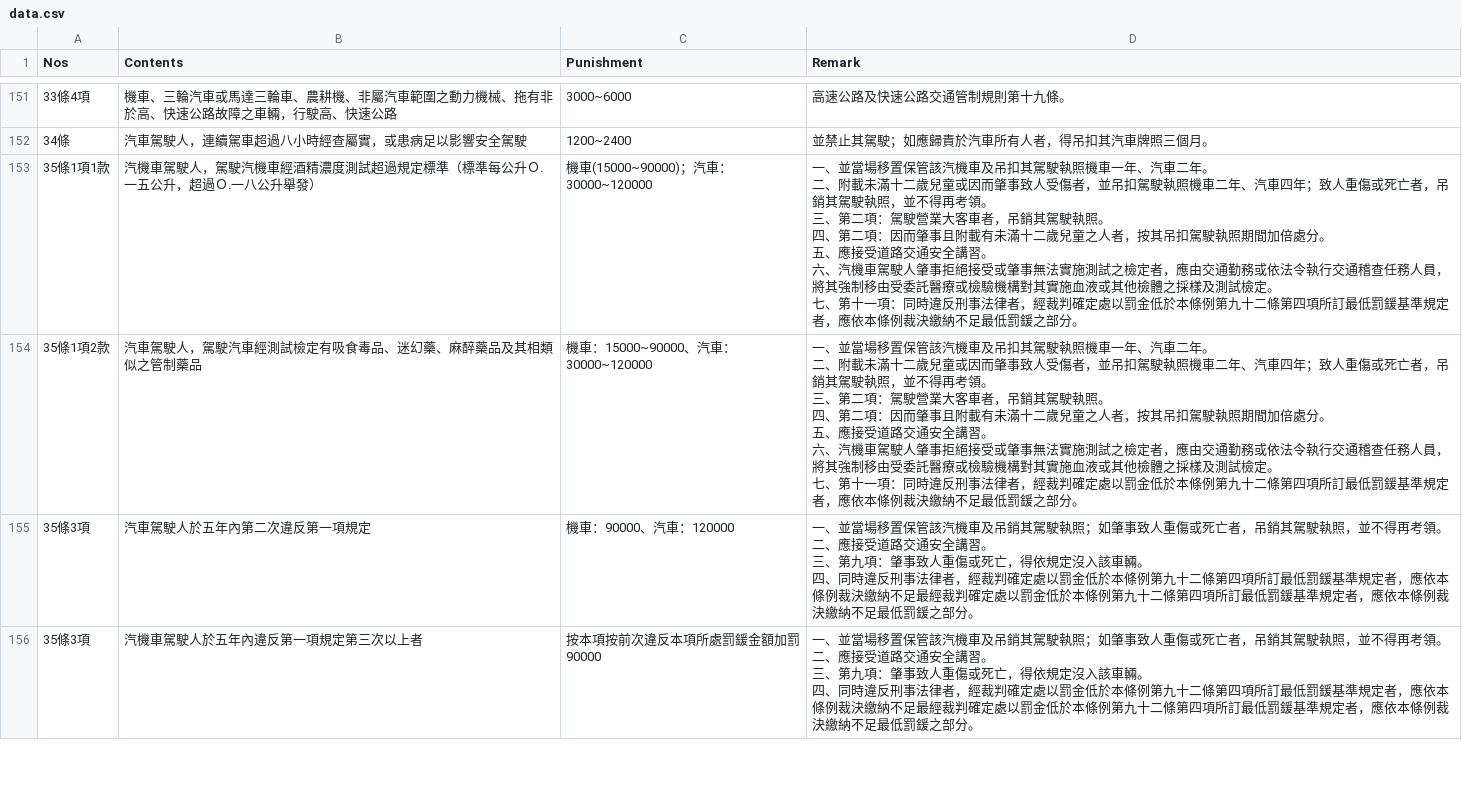
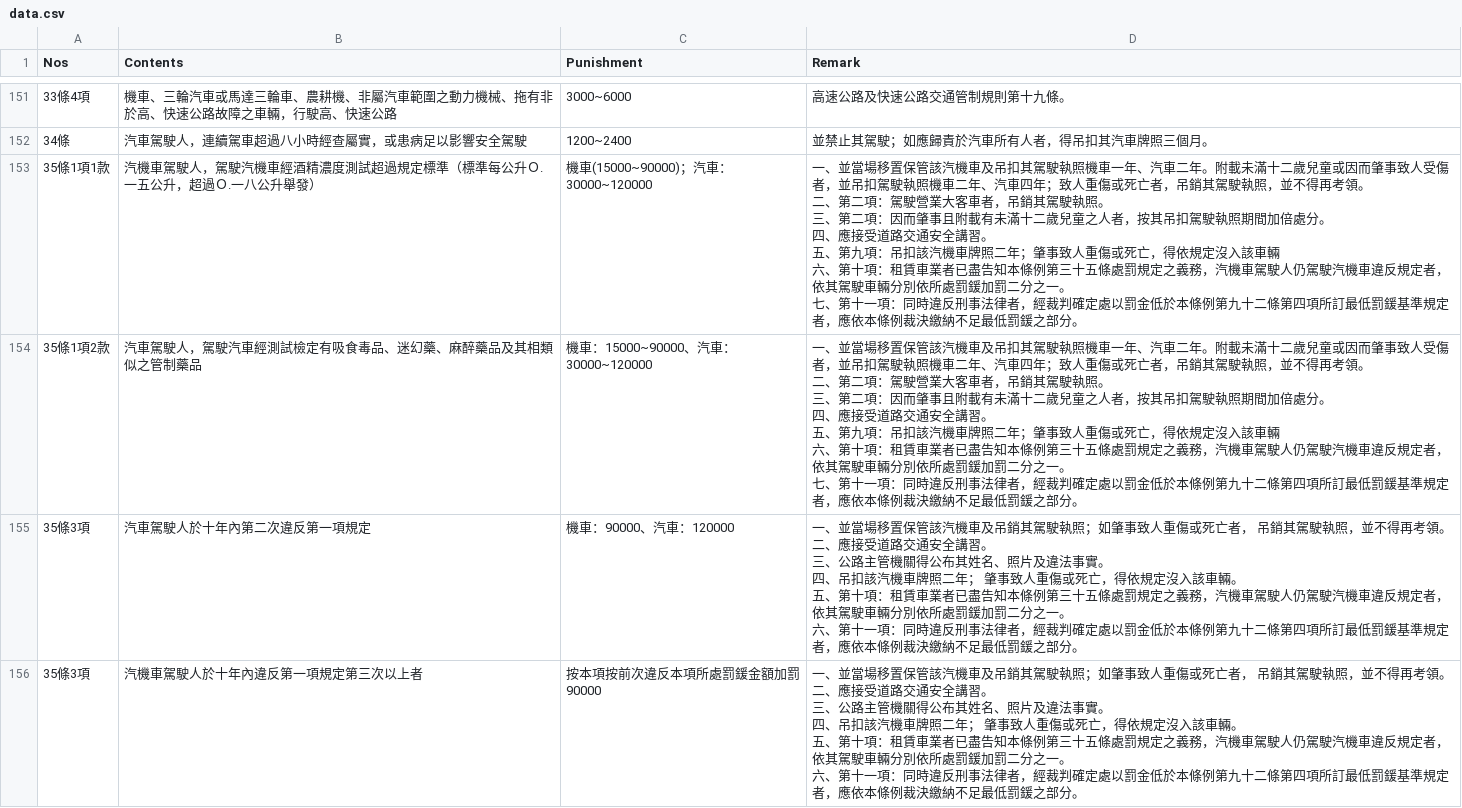
Before and after one commit to laya1017/line-robot-1017, a CSV file: data.csv, drawn as a sheet; only a part is shown, gaps mark what is left out; the diff covers the shown part only.

Commit message:
update csv

```diff
--- a/data.csv
+++ b/data.csv
@@ -236,24 +236,28 @@
 34條,汽車駕駛人，連續駕車超過八小時經查屬實，或患病足以影響安全駕駛,1200~2400,並禁止其駕駛；如應歸責於汽車所有人者，得吊扣其汽車牌照三個月。
-35條1項1款,汽機車駕駛人，駕駛汽機車經酒精濃度測試超過規定標準（標準每公升Ｏ.一五公升，超過Ｏ.一八公升舉發）,"機車(15000~90000)；汽車：30000~120000
-","一、並當場移置保管該汽機車及吊扣其駕駛執照機車一年、汽車二年。
-二、附載未滿十二歲兒童或因而肇事致人受傷者，並吊扣駕駛執照機車二年、汽車四年；致人重傷或死亡者，吊銷其駕駛執照，並不得再考領。
-三、第二項：駕駛營業大客車者，吊銷其駕駛執照。
-四、第二項：因而肇事且附載有未滿十二歲兒童之人者，按其吊扣駕駛執照期間加倍處分。
-五、應接受道路交通安全講習。
-六、汽機車駕駛人肇事拒絕接受或肇事無法實施測試之檢定者，應由交通勤務或依法令執行交通稽查任務人員，將其強制移由受委託醫療或檢驗機構對其實施血液或其他檢體之採樣及測試檢定。
-七、第十一項：同時違反刑事法律者，經裁判確定處以罰金低於本條例第九十二條第四項所訂最低罰鍰基準規定者，應依本條例裁決繳納不足最低罰鍰之部分。"
-35條1項2款,汽車駕駛人，駕駛汽車經測試檢定有吸食毒品、迷幻藥、麻醉藥品及其相類似之管制藥品,機車：15000~90000、汽車：30000~120000,"一、並當場移置保管該汽機車及吊扣其駕駛執照機車一年、汽車二年。
-二、附載未滿十二歲兒童或因而肇事致人受傷者，並吊扣駕駛執照機車二年、汽車四年；致人重傷或死亡者，吊銷其駕駛執照，並不得再考領。
-三、第二項：駕駛營業大客車者，吊銷其駕駛執照。
-四、第二項：因而肇事且附載有未滿十二歲兒童之人者，按其吊扣駕駛執照期間加倍處分。
-五、應接受道路交通安全講習。
-六、汽機車駕駛人肇事拒絕接受或肇事無法實施測試之檢定者，應由交通勤務或依法令執行交通稽查任務人員，將其強制移由受委託醫療或檢驗機構對其實施血液或其他檢體之採樣及測試檢定。
-七、第十一項：同時違反刑事法律者，經裁判確定處以罰金低於本條例第九十二條第四項所訂最低罰鍰基準規定者，應依本條例裁決繳納不足最低罰鍰之部分。"
-35條3項,汽車駕駛人於五年內第二次違反第一項規定,機車：90000、汽車：120000,"一、並當場移置保管該汽機車及吊銷其駕駛執照；如肇事致人重傷或死亡者，吊銷其駕駛執照，並不得再考領。
-二、應接受道路交通安全講習。
-三、第九項：肇事致人重傷或死亡，得依規定沒入該車輛。
-四、同時違反刑事法律者，經裁判確定處以罰金低於本條例第九十二條第四項所訂最低罰鍰基準規定者，應依本條例裁決繳納不足最經裁判確定處以罰金低於本條例第九十二條第四項所訂最低罰鍰基準規定者，應依本條例裁決繳納不足最低罰鍰之部分。"
-35條3項,汽機車駕駛人於五年內違反第一項規定第三次以上者,按本項按前次違反本項所處罰鍰金額加罰90000,"一、並當場移置保管該汽機車及吊銷其駕駛執照；如肇事致人重傷或死亡者，吊銷其駕駛執照，並不得再考領。
-二、應接受道路交通安全講習。
-三、第九項：肇事致人重傷或死亡，得依規定沒入該車輛。
-四、同時違反刑事法律者，經裁判確定處以罰金低於本條例第九十二條第四項所訂最低罰鍰基準規定者，應依本條例裁決繳納不足最經裁判確定處以罰金低於本條例第九十二條第四項所訂最低罰鍰基準規定者，應依本條例裁決繳納不足最低罰鍰之部分。"
+35條1項1款,汽機車駕駛人，駕駛汽機車經酒精濃度測試超過規定標準（標準每公升Ｏ.一五公升，超過Ｏ.一八公升舉發）,"機車(15000~90000)；汽車：30000~120000
+","一、並當場移置保管該汽機車及吊扣其駕駛執照機車一年、汽車二年。附載未滿十二歲兒童或因而肇事致人受傷者，並吊扣駕駛執照機車二年、汽車四年；致人重傷或死亡者，吊銷其駕駛執照，並不得再考領。
+二、第二項：駕駛營業大客車者，吊銷其駕駛執照。
+三、第二項：因而肇事且附載有未滿十二歲兒童之人者，按其吊扣駕駛執照期間加倍處分。
+四、應接受道路交通安全講習。
+五、第九項：吊扣該汽機車牌照二年；肇事致人重傷或死亡，得依規定沒入該車輛
+六、第十項：租賃車業者已盡告知本條例第三十五條處罰規定之義務，汽機車駕駛人仍駕駛汽機車違反規定者，依其駕駛車輛分別依所處罰鍰加罰二分之一。
+七、第十一項：同時違反刑事法律者，經裁判確定處以罰金低於本條例第九十二條第四項所訂最低罰鍰基準規定者，應依本條例裁決繳納不足最低罰鍰之部分。"
+35條1項2款,汽車駕駛人，駕駛汽車經測試檢定有吸食毒品、迷幻藥、麻醉藥品及其相類似之管制藥品,機車：15000~90000、汽車：30000~120000,"一、並當場移置保管該汽機車及吊扣其駕駛執照機車一年、汽車二年。附載未滿十二歲兒童或因而肇事致人受傷者，並吊扣駕駛執照機車二年、汽車四年；致人重傷或死亡者，吊銷其駕駛執照，並不得再考領。
+二、第二項：駕駛營業大客車者，吊銷其駕駛執照。
+三、第二項：因而肇事且附載有未滿十二歲兒童之人者，按其吊扣駕駛執照期間加倍處分。
+四、應接受道路交通安全講習。
+五、第九項：吊扣該汽機車牌照二年；肇事致人重傷或死亡，得依規定沒入該車輛
+六、第十項：租賃車業者已盡告知本條例第三十五條處罰規定之義務，汽機車駕駛人仍駕駛汽機車違反規定者，依其駕駛車輛分別依所處罰鍰加罰二分之一。
+七、第十一項：同時違反刑事法律者，經裁判確定處以罰金低於本條例第九十二條第四項所訂最低罰鍰基準規定者，應依本條例裁決繳納不足最低罰鍰之部分。"
+35條3項,汽車駕駛人於十年內第二次違反第一項規定,機車：90000、汽車：120000,"一、並當場移置保管該汽機車及吊銷其駕駛執照；如肇事致人重傷或死亡者， 吊銷其駕駛執照，並不得再考領。
+二、應接受道路交通安全講習。
+三、公路主管機關得公布其姓名、照片及違法事實。
+四、吊扣該汽機車牌照二年； 肇事致人重傷或死亡，得依規定沒入該車輛。
+五、第十項：租賃車業者已盡告知本條例第三十五條處罰規定之義務，汽機車駕駛人仍駕駛汽機車違反規定者，依其駕駛車輛分別依所處罰鍰加罰二分之一。
+六、第十一項：同時違反刑事法律者，經裁判確定處以罰金低於本條例第九十二條第四項所訂最低罰鍰基準規定者，應依本條例裁決繳納不足最低罰鍰之部分。"
+35條3項,汽機車駕駛人於十年內違反第一項規定第三次以上者,按本項按前次違反本項所處罰鍰金額加罰90000,"一、並當場移置保管該汽機車及吊銷其駕駛執照；如肇事致人重傷或死亡者， 吊銷其駕駛執照，並不得再考領。
+二、應接受道路交通安全講習。
+三、公路主管機關得公布其姓名、照片及違法事實。
+四、吊扣該汽機車牌照二年； 肇事致人重傷或死亡，得依規定沒入該車輛。
+五、第十項：租賃車業者已盡告知本條例第三十五條處罰規定之義務，汽機車駕駛人仍駕駛汽機車違反規定者，依其駕駛車輛分別依所處罰鍰加罰二分之一。
+六、第十一項：同時違反刑事法律者，經裁判確定處以罰金低於本條例第九十二條第四項所訂最低罰鍰基準規定者，應依本條例裁決繳納不足最低罰鍰之部分。"
```
Also changed, not shown: 4 added rows, 2 removed rows and 10 edited cells elsewhere in this file.
